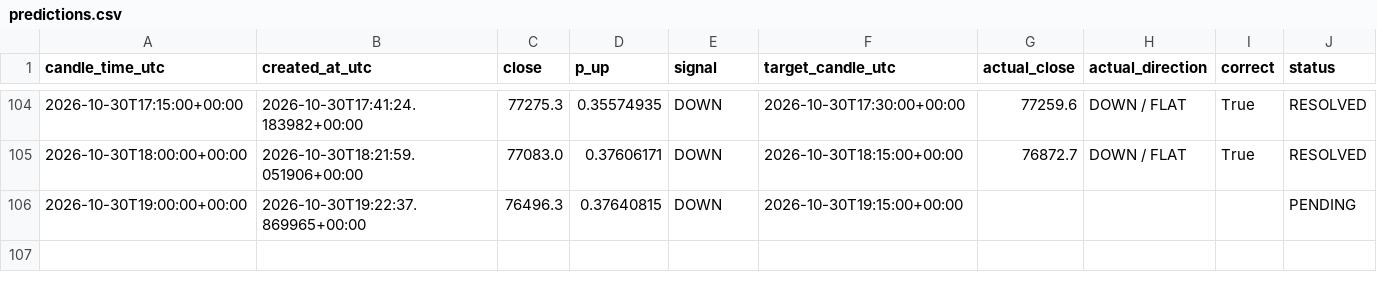
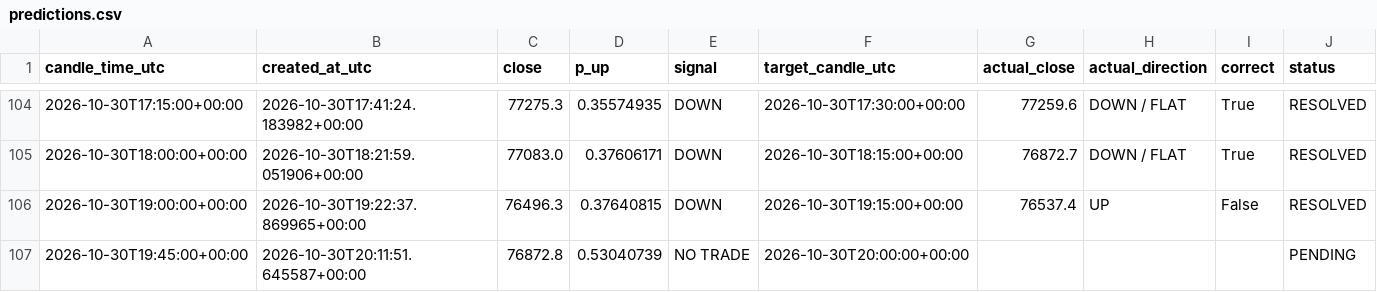
Before and after one commit to timothy12wins-ctrl/btc-signal-bot, a CSV file: data/predictions.csv, drawn as a sheet; only a part is shown, gaps mark what is left out.

```diff
--- a/data/predictions.csv
+++ b/data/predictions.csv
@@ -105,2 +105,3 @@ candle_time_utc,created_at_utc,close,p_up,signal,target_candle_utc,actual_close,
 2026-10-30T18:00:00+00:00,2026-10-30T18:21:59.051906+00:00,77083.0,0.37606171,DOWN,2026-10-30T18:15:00+00:00,76872.7,DOWN / FLAT,True,RESOLVED
-2026-10-30T19:00:00+00:00,2026-10-30T19:22:37.869965+00:00,76496.3,0.37640815,DOWN,2026-10-30T19:15:00+00:00,,,,PENDING
+2026-10-30T19:00:00+00:00,2026-10-30T19:22:37.869965+00:00,76496.3,0.37640815,DOWN,2026-10-30T19:15:00+00:00,76537.4,UP,False,RESOLVED
+2026-10-30T19:45:00+00:00,2026-10-30T20:11:51.645587+00:00,76872.8,0.53040739,NO TRADE,2026-10-30T20:00:00+00:00,,,,PENDING
```
